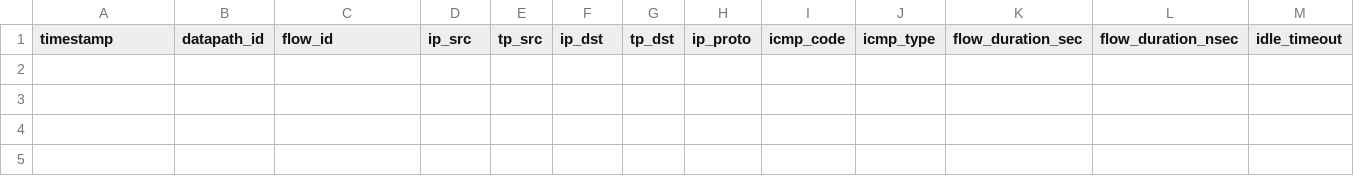
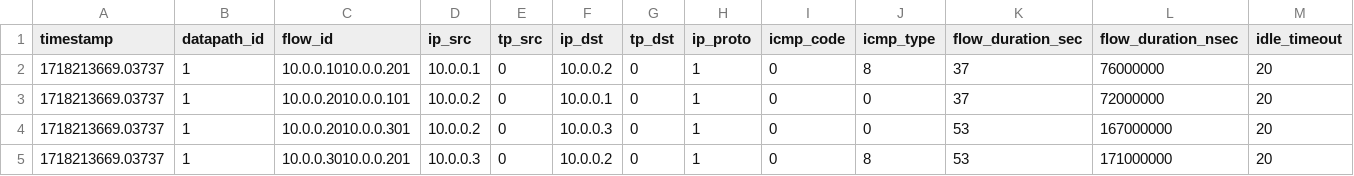
Before and after one commit to sudomaster00081/SDN-using-RYU, a CSV file: PredictFlowStatsfile.csv, drawn as a sheet; only a part is shown; rows hold the shown columns only; the diff names each change by its address in the sheet, - before the commit and + after, or states it on an @@ line.

```diff
--- a/PredictFlowStatsfile.csv
+++ b/PredictFlowStatsfile.csv
+row 2: 1718213669.03737 | 1 | 10.0.0.1010.0.0.201 | 10.0.0.1 | 0 | 10.0.0.2 | 0 | 1 | 0 | 8 | 37 | 76000000 | 20
+row 3: 1718213669.03737 | 1 | 10.0.0.2010.0.0.101 | 10.0.0.2 | 0 | 10.0.0.1 | 0 | 1 | 0 | 0 | 37 | 72000000 | 20
+row 4: 1718213669.03737 | 1 | 10.0.0.2010.0.0.301 | 10.0.0.2 | 0 | 10.0.0.3 | 0 | 1 | 0 | 0 | 53 | 167000000 | 20
+row 5: 1718213669.03737 | 1 | 10.0.0.3010.0.0.201 | 10.0.0.3 | 0 | 10.0.0.2 | 0 | 1 | 0 | 8 | 53 | 171000000 | 20
```
Also changed, not shown: 8 other files.
